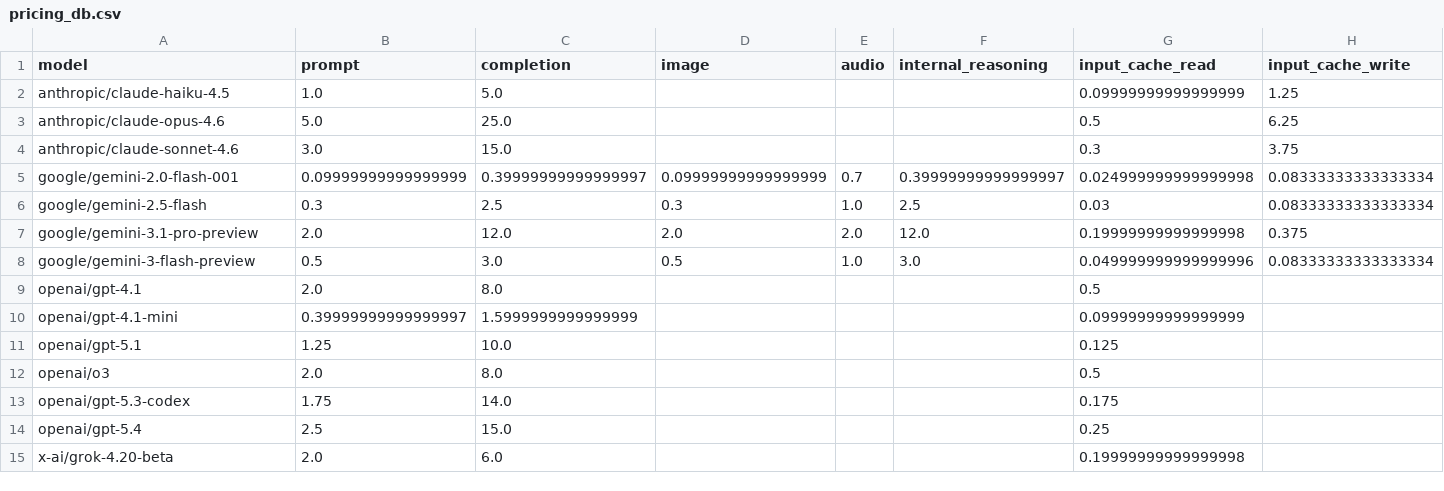
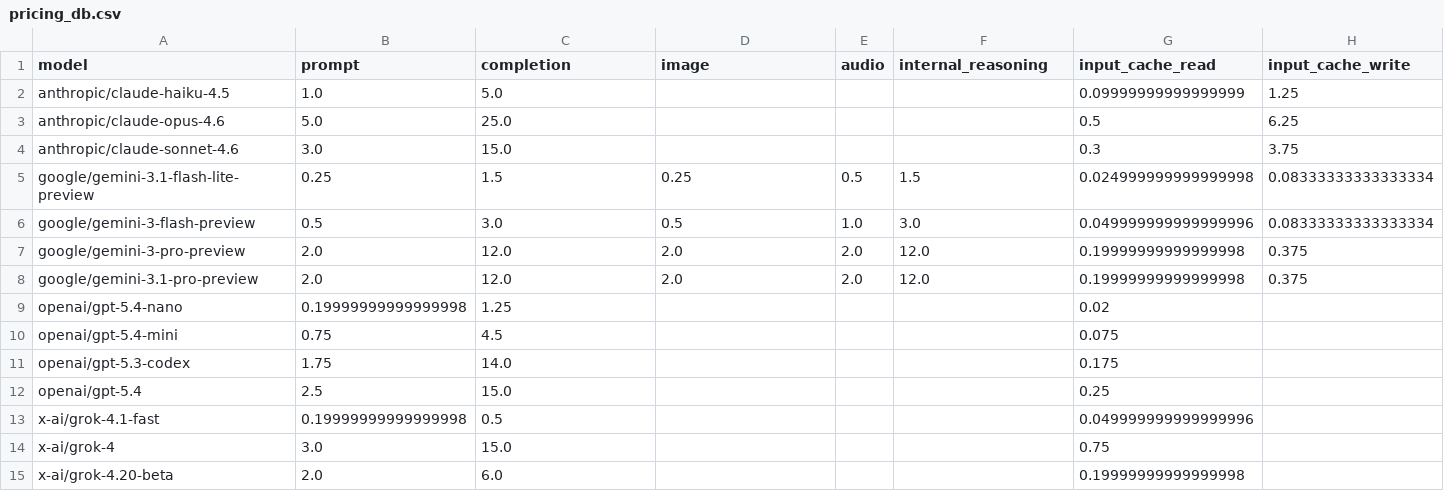
Before and after one commit to ai-mirror-for-free/lobeai, a CSV file: data/pricing_db.csv, drawn as a sheet; only a part is shown; removed rows and columns are numbered as before the commit, all else as after; rows hold the shown columns only; the diff names each change by its address in the sheet, - before the commit and + after, or states it on an @@ line.

```diff
--- a/data/pricing_db.csv
+++ b/data/pricing_db.csv
-row 5: google/gemini-2.0-flash-001 | 0.09999999999999999 | 0.39999999999999997 | 0.09999999999999999 | 0.7 | 0.39999999999999997 | 0.024999999999999998 | 0.08333333333333334
-row 6: google/gemini-2.5-flash | 0.3 | 2.5 | 0.3 | 1.0 | 2.5 | 0.03 | 0.08333333333333334
+row 5: google/gemini-3.1-flash-lite-preview | 0.25 | 1.5 | 0.25 | 0.5 | 1.5 | 0.024999999999999998 | 0.08333333333333334
@@ row 8 moved to row 6: google/gemini-3-flash-preview @@
+row 7: google/gemini-3-pro-preview | 2.0 | 12.0 | 2.0 | 2.0 | 12.0 | 0.19999999999999998 | 0.375
-row 9: openai/gpt-4.1 | 2.0 | 8.0 |  |  |  | 0.5
-row 10: openai/gpt-4.1-mini | 0.39999999999999997 | 1.5999999999999999 |  |  |  | 0.09999999999999999
-row 11: openai/gpt-5.1 | 1.25 | 10.0 |  |  |  | 0.125
-row 12: openai/o3 | 2.0 | 8.0 |  |  |  | 0.5
+row 9: openai/gpt-5.4-nano | 0.19999999999999998 | 1.25 |  |  |  | 0.02
+row 10: openai/gpt-5.4-mini | 0.75 | 4.5 |  |  |  | 0.075
+row 13: x-ai/grok-4.1-fast | 0.19999999999999998 | 0.5 |  |  |  | 0.049999999999999996
+row 14: x-ai/grok-4 | 3.0 | 15.0 |  |  |  | 0.75
```
Also changed, not shown: 1 other file.
